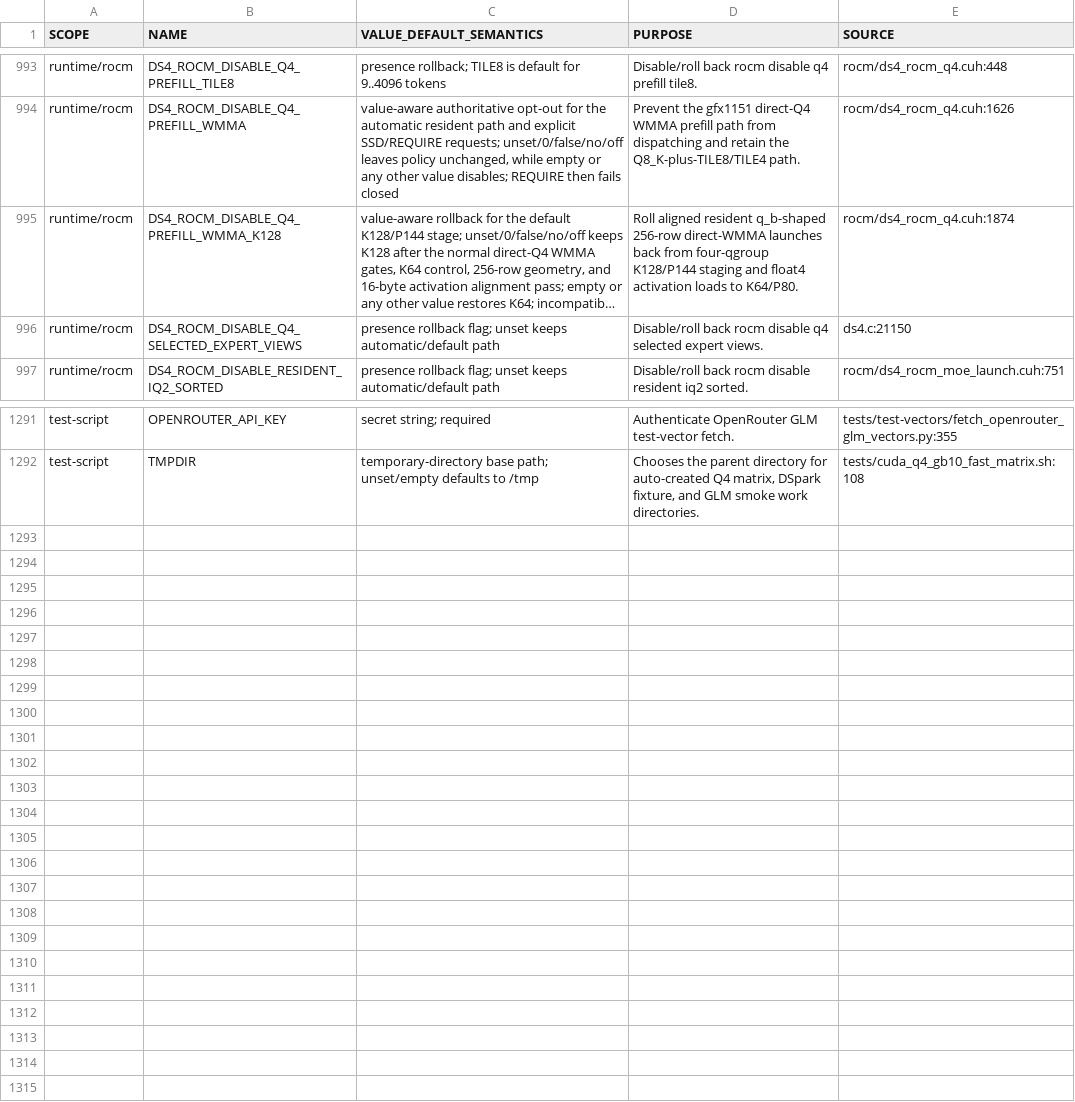
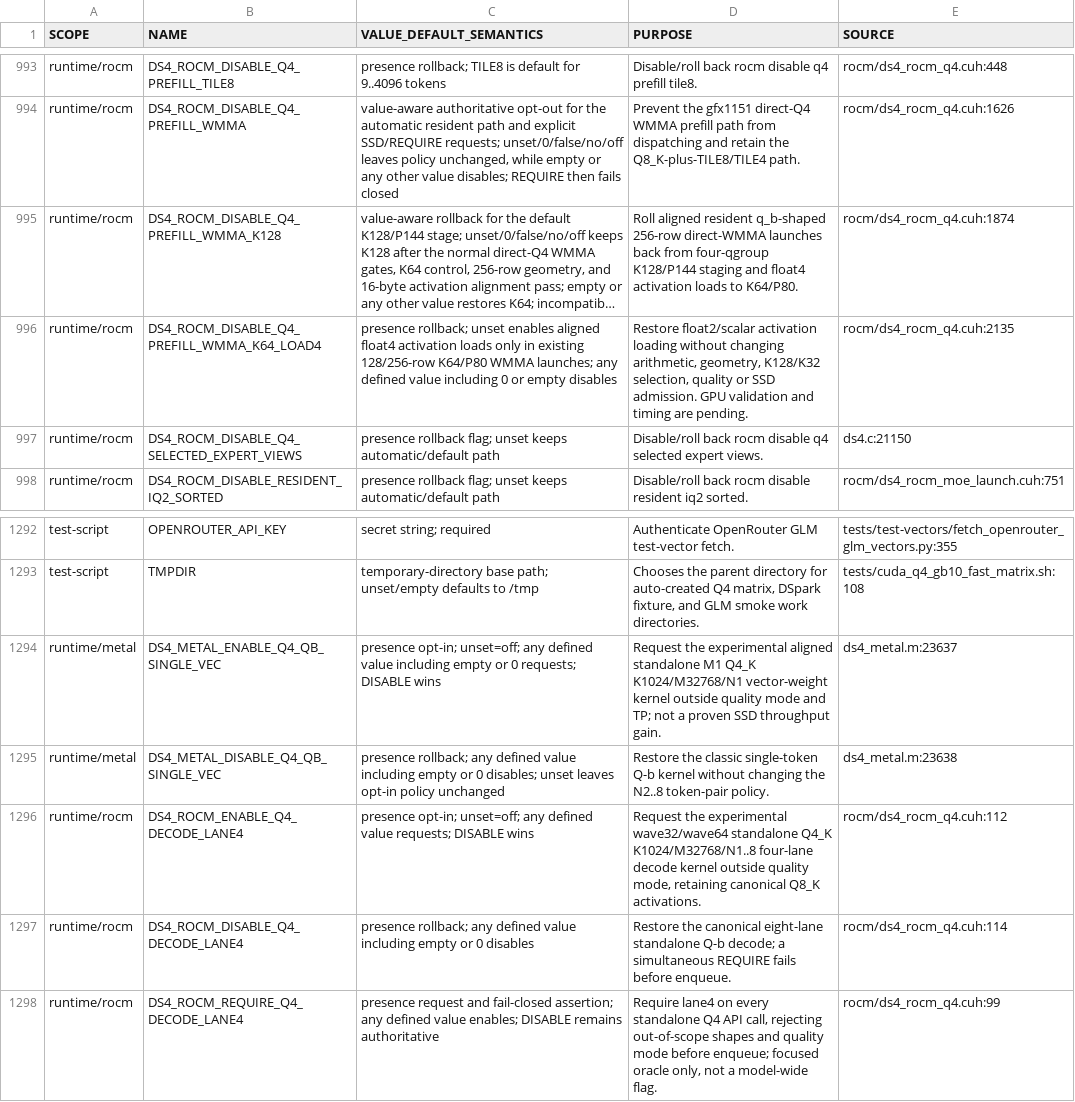
Before and after one commit to GiorgioOppo/ds4, a TSV file: scripts/environment_variables.tsv, drawn as a sheet; only a part is shown, gaps mark what is left out; long unchanged cells end in …; the diff names each change by its address in the sheet, - before the commit and + after, or states it on an @@ line.

Commit message:
gpu: add Q4 decode candidates and ROCm K64 prefill vector loads
Keep Metal Q-b single-vector and ROCm lane4 decode opt-in. Add default-on aligned K64 float4 activation loading with an explicit rollback, native correctness tests, isolated A/B benchmarks and validation reports. AMD device validation and performance remain pending.

```diff
--- a/scripts/environment_variables.tsv
+++ b/scripts/environment_variables.tsv
+row 996: runtime/rocm | DS4_ROCM_DISABLE_Q4_PREFILL_WMMA_K64_LOAD4 | presence rollback; unset enables aligned float4 activation loads only in existing 128/256-row K64/P80 WMMA launches; any defined value including 0 or empty disables | Restore float2/scalar activation loading without changing arithmetic, geometry, K128/K32 selection, quality or SSD admission. GPU validation and timing are pending. | rocm/ds4_rocm_q4.cuh:2135
+row 1294: runtime/metal | DS4_METAL_ENABLE_Q4_QB_SINGLE_VEC | presence opt-in; unset=off; any defined value including empty or 0 requests; DISABLE wins | Request the experimental aligned standalone M1 Q4_K K1024/M32768/N1 vector-weight kernel outside quality mode and TP; not a proven SSD throughput gain. | ds4_metal.m:23637
+row 1295: runtime/metal | DS4_METAL_DISABLE_Q4_QB_SINGLE_VEC | presence rollback; any defined value including empty or 0 disables; unset leaves opt-in policy unchanged | Restore the classic single-token Q-b kernel without changing the N2..8 token-pair policy. | ds4_metal.m:23638
+row 1296: runtime/rocm | DS4_ROCM_ENABLE_Q4_DECODE_LANE4 | presence opt-in; unset=off; any defined value requests; DISABLE wins | Request the experimental wave32/wave64 standalone Q4_K K1024/M32768/N1..8 four-lane decode kernel outside quality mode, retaining canonical Q8_K activations. | rocm/ds4_rocm_q4.cuh:112
+row 1297: runtime/rocm | DS4_ROCM_DISABLE_Q4_DECODE_LANE4 | presence rollback; any defined value including empty or 0 disables | Restore the canonical eight-lane standalone Q-b decode; a simultaneous REQUIRE fails before enqueue. | rocm/ds4_rocm_q4.cuh:114
+row 1298: runtime/rocm | DS4_ROCM_REQUIRE_Q4_DECODE_LANE4 | presence request and fail-closed assertion; any defined value enables; DISABLE remains authoritative | Require lane4 on every standalone Q4 API call, rejecting out-of-scope shapes and quality mode before enqueue; focused oracle only, not a model-wide flag. | rocm/ds4_rocm_q4.cuh:99
```
Also changed, not shown: 20 other files.
